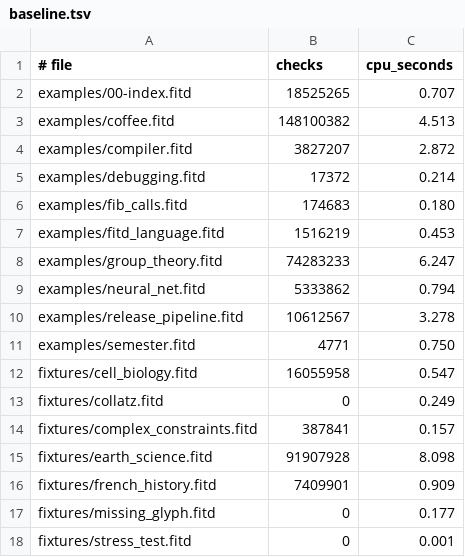
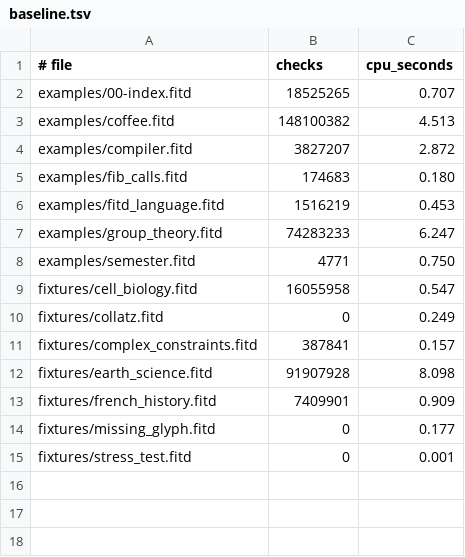
Before and after one commit to WilliamMorales1/fitd, a TSV file: bench/baseline.tsv, drawn as a sheet; the diff names each change by its address in the sheet, - before the commit and + after, or states it on an @@ line.

Commit message:
examples: drop redundant debugging, neural_net, release_pipeline; add multi-module showcase; commit rendered PNGs

```diff
--- a/bench/baseline.tsv
+++ b/bench/baseline.tsv
-row 5: examples/debugging.fitd | 17372 | 0.214
-row 9: examples/neural_net.fitd | 5333862 | 0.794
-row 10: examples/release_pipeline.fitd | 10612567 | 3.278
```
Also changed, not shown: 55 other files.
